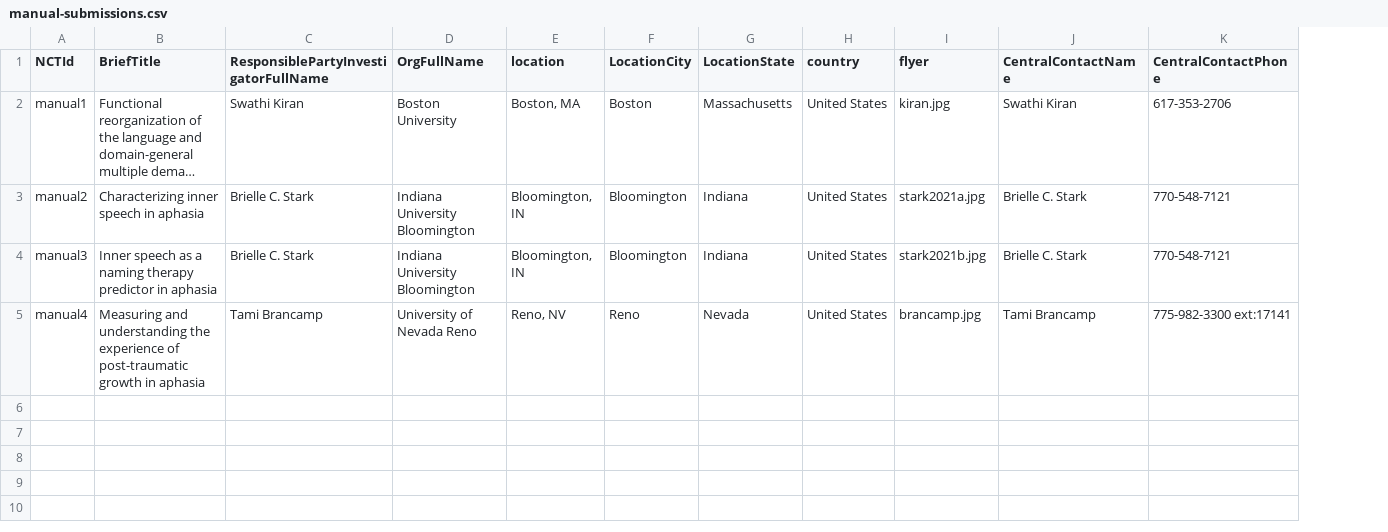
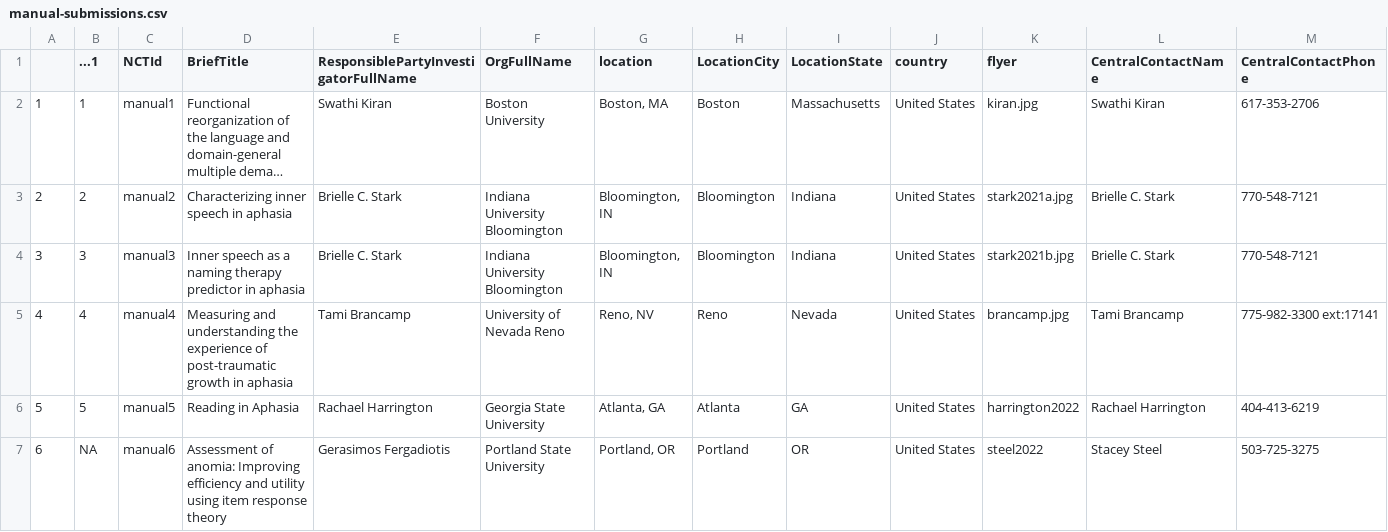
Before and after one commit to rbcavanaugh/find-aphasia-research, a CSV file: data/manual-submissions.csv, drawn as a sheet; only a part is shown; long unchanged cells end in …; rows hold the shown columns only; the diff names each change by its address in the sheet, - before the commit and + after, or states it on an @@ line.

Commit message:
added two manual entries

```diff
--- a/data/manual-submissions.csv
+++ b/data/manual-submissions.csv
+column A, rows 2-5: 1 | 2 | 3 | 4
+column B (...1), rows 2-5: 1 | 2 | 3 | 4
+row 6: 5 | 5 | manual5 | Reading in Aphasia | Rachael Harrington | Georgia State University | Atlanta, GA | Atlanta | GA | United States | harrington2022 | Rachael Harrington | 404-413-6219
+row 7: 6 | NA | manual6 | Assessment of anomia: Improving efficiency and utility using item response theory | Gerasimos Fergadiotis | Portland State University | Portland, OR | Portland | OR | United States | steel2022 | Stacey Steel | 503-725-3275
```
Also changed, not shown: 3 other files.
